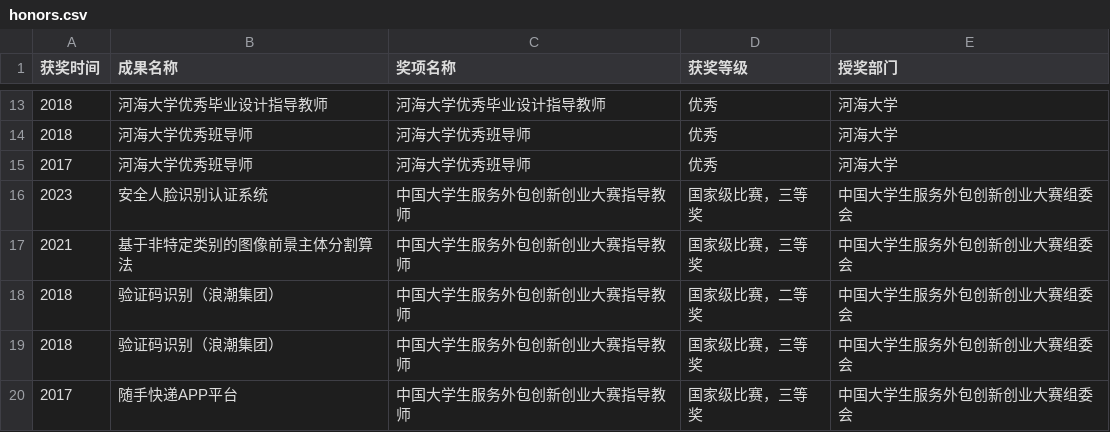
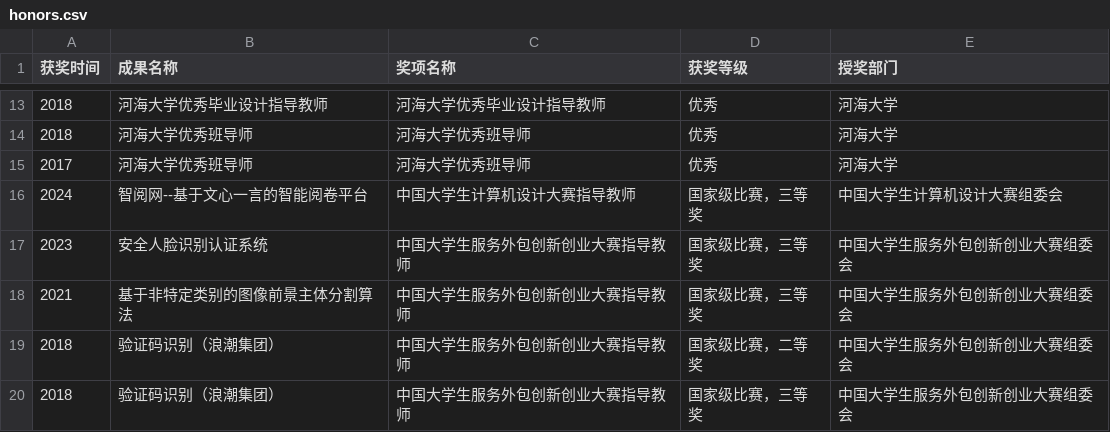
Before and after one commit to ChenDelong1999/AIM-Group-Home-Page, a CSV file: content/achievements/honors.csv, drawn as a sheet; only a part is shown, gaps mark what is left out; the shorter side is filled out with more unchanged rows.

```diff
--- a/content/achievements/honors.csv
+++ b/content/achievements/honors.csv
@@ -15,2 +15,3 @@
 2017,河海大学优秀班导师,河海大学优秀班导师,优秀,河海大学
+2024,智阅网--基于文心一言的智能阅卷平台,中国大学生计算机设计大赛指导教师,国家级比赛，三等奖,中国大学生计算机设计大赛组委会
 2023,安全人脸识别认证系统,中国大学生服务外包创新创业大赛指导教师,国家级比赛，三等奖,中国大学生服务外包创新创业大赛组委会
```
Also changed, not shown: 1 other file.
